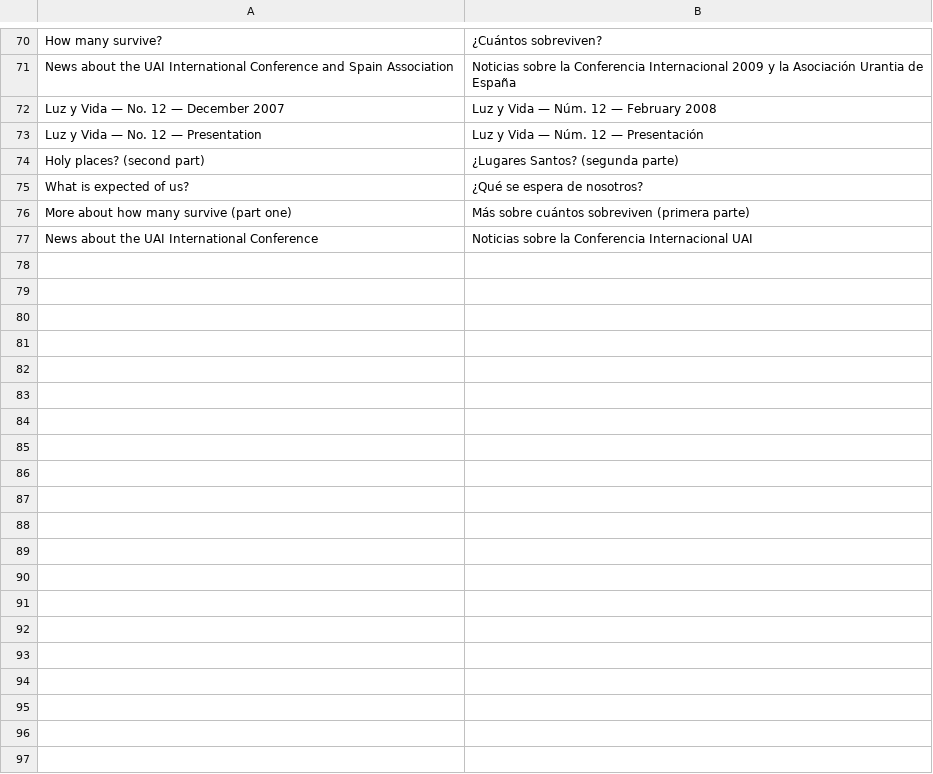
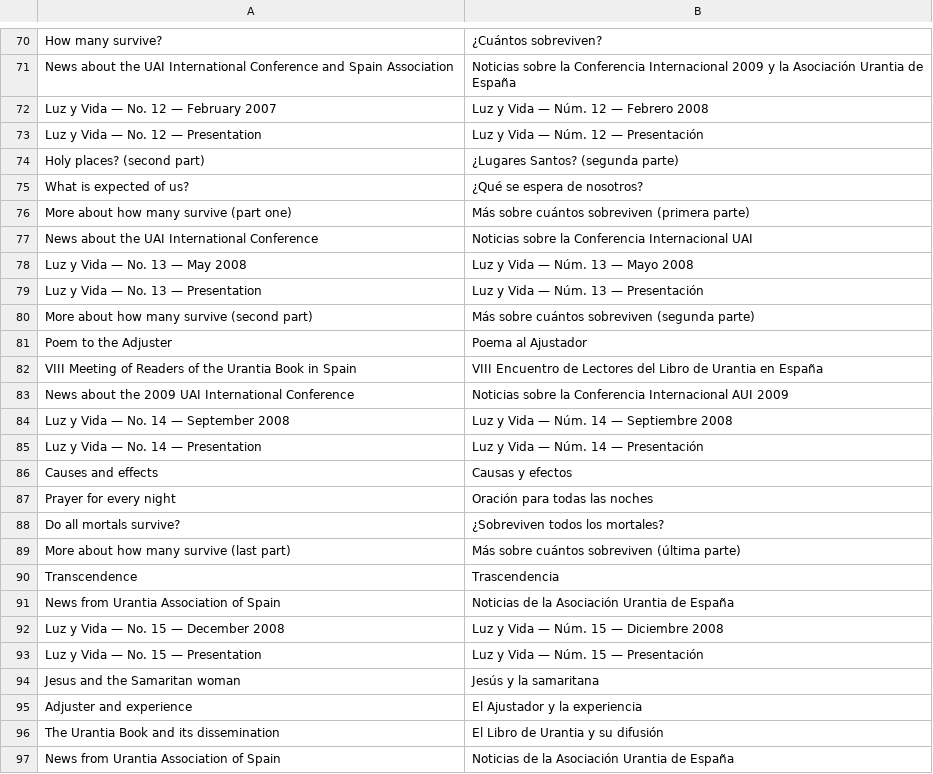
Before and after one commit to JanHerca/urantiapedia, a TSV file: input/txt/articles-es/articles_luz_y_vida.tsv, drawn as a sheet; only a part is shown, gaps mark what is left out.

```diff
--- a/input/txt/articles-es/articles_luz_y_vida.tsv
+++ b/input/txt/articles-es/articles_luz_y_vida.tsv
@@ -71,3 +71,3 @@ How many survive?	¿Cuántos sobreviven?
 News about the UAI International Conference and Spain Association	Noticias sobre la Conferencia Internacional 2009 y la Asociación Urantia de España
-Luz y Vida — No. 12 — December 2007	Luz y Vida — Núm. 12 — February 2008
+Luz y Vida — No. 12 — February 2007	Luz y Vida — Núm. 12 — Febrero 2008
 Luz y Vida — No. 12 — Presentation	Luz y Vida — Núm. 12 — Presentación
@@ -77 +77,21 @@ More about how many survive (part one)	Más sobre cuántos sobreviven (primera p
 News about the UAI International Conference	Noticias sobre la Conferencia Internacional UAI
+Luz y Vida — No. 13 — May 2008	Luz y Vida — Núm. 13 — Mayo 2008
+Luz y Vida — No. 13 — Presentation	Luz y Vida — Núm. 13 — Presentación
+More about how many survive (second part)	Más sobre cuántos sobreviven (segunda parte)
+Poem to the Adjuster	Poema al Ajustador
+VIII Meeting of Readers of the Urantia Book in Spain	VIII Encuentro de Lectores del Libro de Urantia en España
+News about the 2009 UAI International Conference	Noticias sobre la Conferencia Internacional AUI 2009
+Luz y Vida — No. 14 — September 2008	Luz y Vida — Núm. 14 — Septiembre 2008
+Luz y Vida — No. 14 — Presentation	Luz y Vida — Núm. 14 — Presentación
+Causes and effects	Causas y efectos
+Prayer for every night	Oración para todas las noches
+Do all mortals survive?	¿Sobreviven todos los mortales?
+More about how many survive (last part)	Más sobre cuántos sobreviven (última parte)
+Transcendence	Trascendencia
+News from Urantia Association of Spain	Noticias de la Asociación Urantia de España
+Luz y Vida — No. 15 — December 2008	Luz y Vida — Núm. 15 — Diciembre 2008
+Luz y Vida — No. 15 — Presentation	Luz y Vida — Núm. 15 — Presentación
+Jesus and the Samaritan woman	Jesús y la samaritana
+Adjuster and experience	El Ajustador y la experiencia
+The Urantia Book and its dissemination	El Libro de Urantia y su difusión
+News from Urantia Association of Spain	Noticias de la Asociación Urantia de España
```
Also changed, not shown: input/txt/articles-en/articles_luz_y_vida.tsv, 32 other files.
